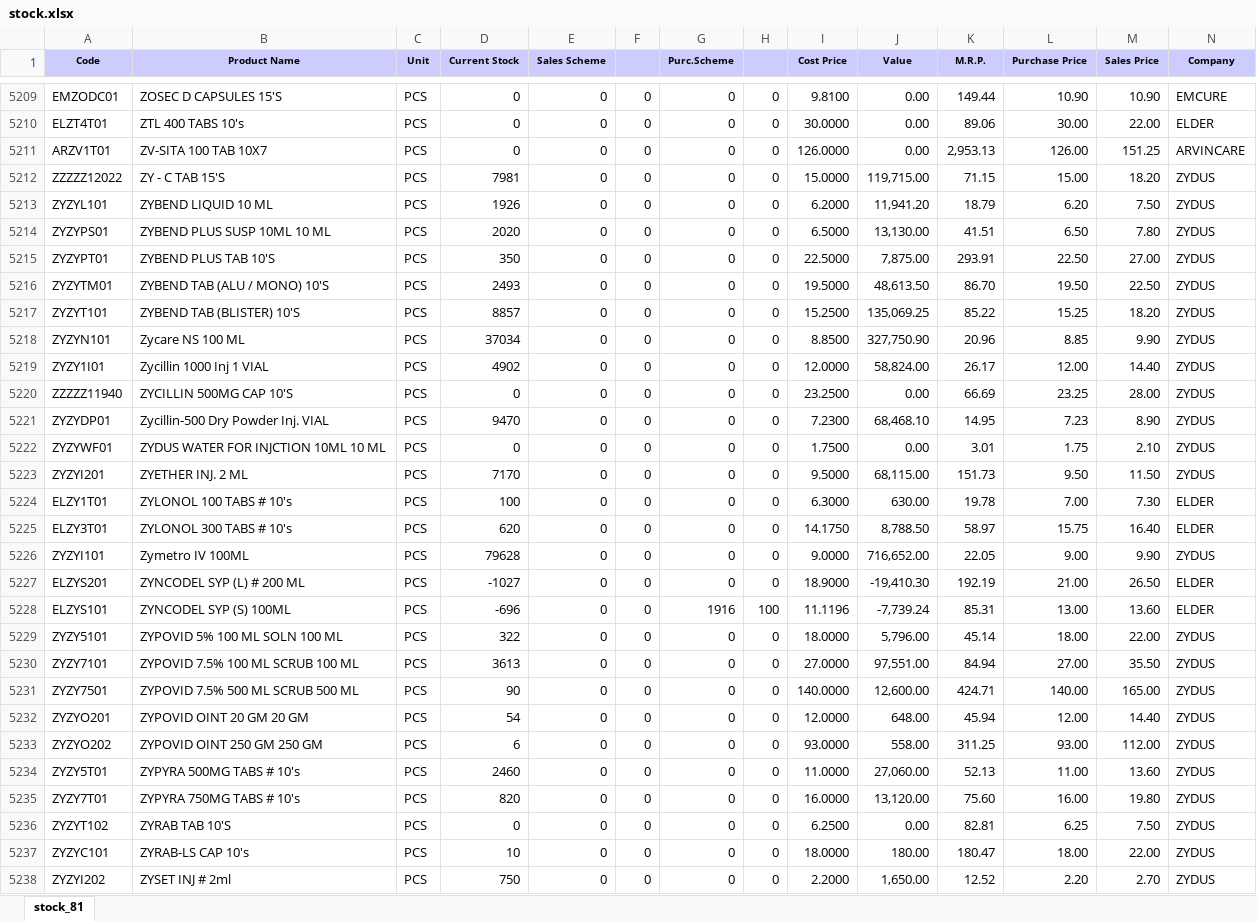
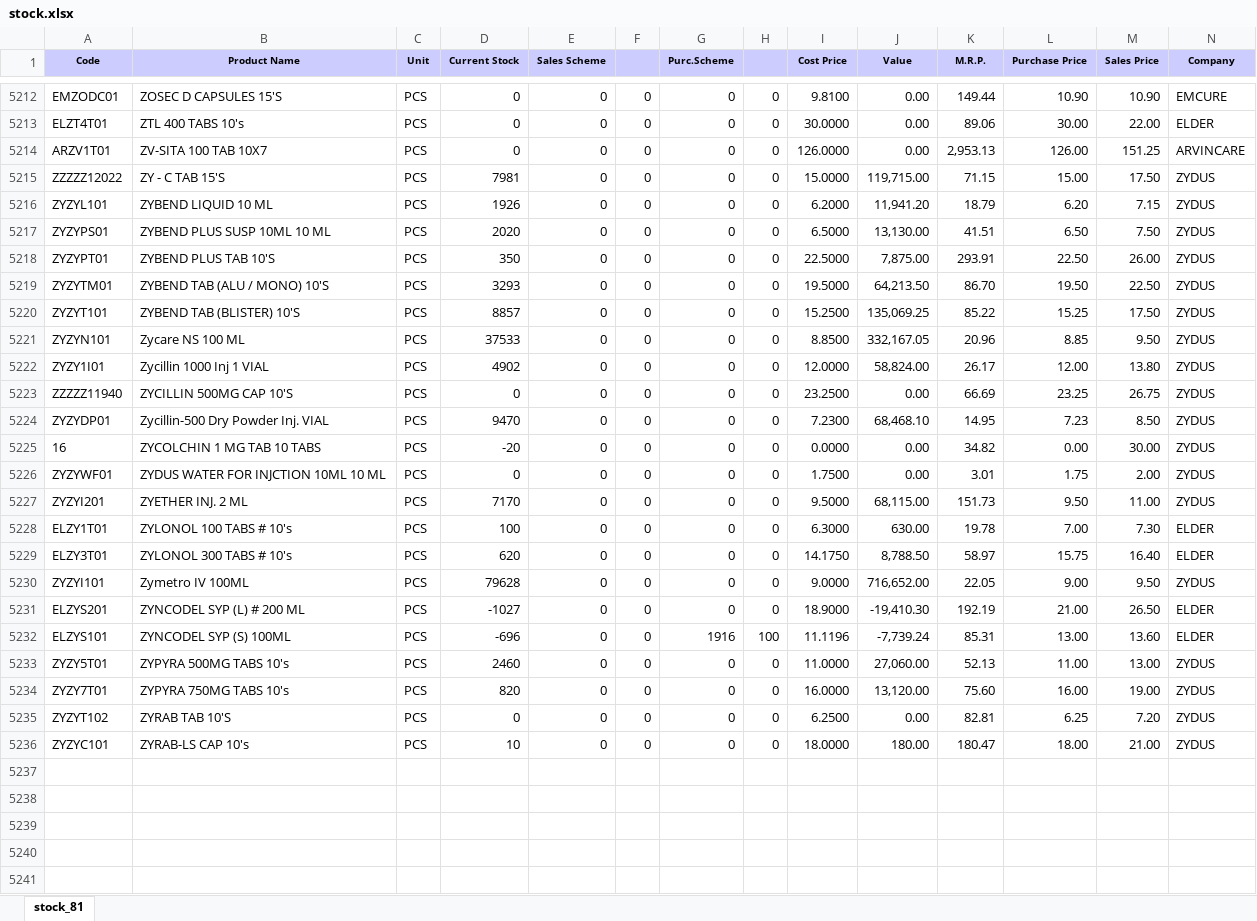
Before and after one commit to ishwarpharma/ishwarone, an Excel workbook: stock.xlsx, sheet stock_81, drawn as a sheet; only a part is shown, gaps mark what is left out; values as stored, in another font and other column widths than the file's, no borders; removed rows and columns are numbered as before the commit, all else as after; rows hold the shown columns only; the diff covers the shown part only; the diff names each change by its address in the sheet, - before the commit and + after, or states it on an @@ line.

Commit message:
Add files via upload

```diff
--- a/stock.xlsx (sheet stock_81)
+++ b/stock.xlsx (sheet stock_81)
-M5215 (Sales Price): 18.20
+M5215 (Sales Price): 17.50
-M5216 (Sales Price): 7.50
+M5216 (Sales Price): 7.15
-M5217 (Sales Price): 7.80
+M5217 (Sales Price): 7.50
-M5218 (Sales Price): 27.00
+M5218 (Sales Price): 26.00
-D5219 (Current Stock): 2493
+D5219 (Current Stock): 3293
-J5219 (Value): 48,613.50
+J5219 (Value): 64,213.50
-M5220 (Sales Price): 18.20
+M5220 (Sales Price): 17.50
-D5221 (Current Stock): 37034
+D5221 (Current Stock): 37533
-J5221 (Value): 327,750.90
+J5221 (Value): 332,167.05
-M5221 (Sales Price): 9.90
+M5221 (Sales Price): 9.50
-M5222 (Sales Price): 14.40
+M5222 (Sales Price): 13.80
-M5223 (Sales Price): 28.00
+M5223 (Sales Price): 26.75
-M5224 (Sales Price): 8.90
+M5224 (Sales Price): 8.50
+row 5225: 16 | ZYCOLCHIN 1 MG TAB 10 TABS | PCS | -20 | 0 | 0 | 0 | 0 | 0.0000 | 0.00 | 34.82 | 0.00 | 30.00 | ZYDUS
-M5226 (Sales Price): 2.10
+M5226 (Sales Price): 2.00
-M5227 (Sales Price): 11.50
+M5227 (Sales Price): 11.00
-M5230 (Sales Price): 9.90
+M5230 (Sales Price): 9.50
-row 5229: ZYZY5101 | ZYPOVID 5% 100 ML SOLN 100 ML | PCS | 322 | 0 | 0 | 0 | 0 | 18.0000 | 5,796.00 | 45.14 | 18.00 | 22.00 | ZYDUS
-row 5230: ZYZY7101 | ZYPOVID 7.5% 100 ML SCRUB 100 ML | PCS | 3613 | 0 | 0 | 0 | 0 | 27.0000 | 97,551.00 | 84.94 | 27.00 | 35.50 | ZYDUS
-row 5231: ZYZY7501 | ZYPOVID 7.5% 500 ML SCRUB 500 ML | PCS | 90 | 0 | 0 | 0 | 0 | 140.0000 | 12,600.00 | 424.71 | 140.00 | 165.00 | ZYDUS
-row 5232: ZYZYO201 | ZYPOVID OINT 20 GM 20 GM | PCS | 54 | 0 | 0 | 0 | 0 | 12.0000 | 648.00 | 45.94 | 12.00 | 14.40 | ZYDUS
-row 5233: ZYZYO202 | ZYPOVID OINT 250 GM 250 GM | PCS | 6 | 0 | 0 | 0 | 0 | 93.0000 | 558.00 | 311.25 | 93.00 | 112.00 | ZYDUS
-B5233 (Product Name): ZYPYRA 500MG TABS # 10's
+B5233 (Product Name): ZYPYRA 500MG TABS 10's
-M5233 (Sales Price): 13.60
+M5233 (Sales Price): 13.00
-B5234 (Product Name): ZYPYRA 750MG TABS # 10's
+B5234 (Product Name): ZYPYRA 750MG TABS 10's
-M5234 (Sales Price): 19.80
+M5234 (Sales Price): 19.00
-M5235 (Sales Price): 7.50
+M5235 (Sales Price): 7.20
-M5236 (Sales Price): 22.00
+M5236 (Sales Price): 21.00
-row 5238: ZYZYI202 | ZYSET INJ # 2ml | PCS | 750 | 0 | 0 | 0 | 0 | 2.2000 | 1,650.00 | 12.52 | 2.20 | 2.70 | ZYDUS
```
Also changed, not shown: 10 added rows, 7 removed rows and 996 edited cells elsewhere in this sheet.
